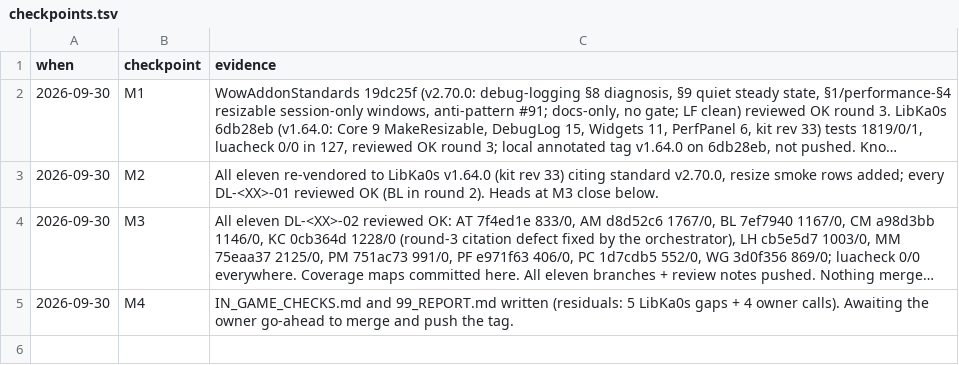
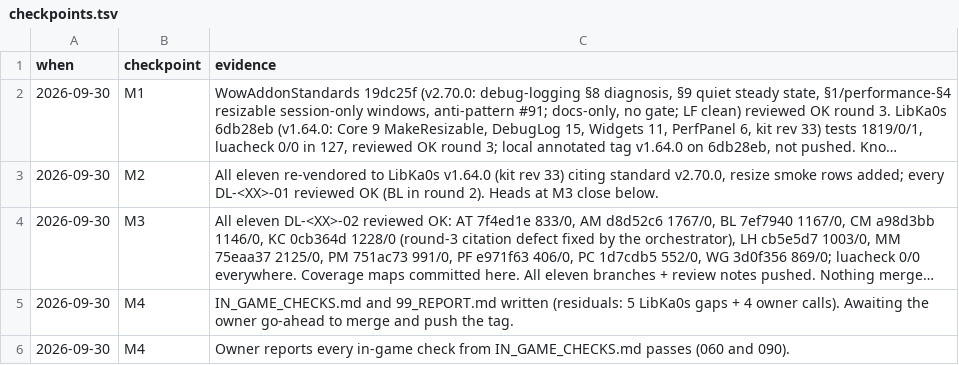
Before and after one commit to tusharsaxena/Ka0sAddonsCommonTasks, a TSV file: docs/2026-09-30-DEBUG_LOGS_AND_RESIZABLE_WINDOWS/checkpoints.tsv, drawn as a sheet; long unchanged cells end in ….

```diff
--- a/docs/2026-09-30-DEBUG_LOGS_AND_RESIZABLE_WINDOWS/checkpoints.tsv
+++ b/docs/2026-09-30-DEBUG_LOGS_AND_RESIZABLE_WINDOWS/checkpoints.tsv
@@ -5 +5,2 @@ when	checkpoint	evidence
 2026-09-30	M4	IN_GAME_CHECKS.md and 99_REPORT.md written (residuals: 5 LibKa0s gaps + 4 owner calls). Awaiting the owner go-ahead to merge and push the tag.
+2026-09-30	M4	Owner reports every in-game check from IN_GAME_CHECKS.md passes (060 and 090).
```
Also changed, not shown: docs/2026-09-30-DEBUG_LOGS_AND_RESIZABLE_WINDOWS/items.tsv, 2 other files.
